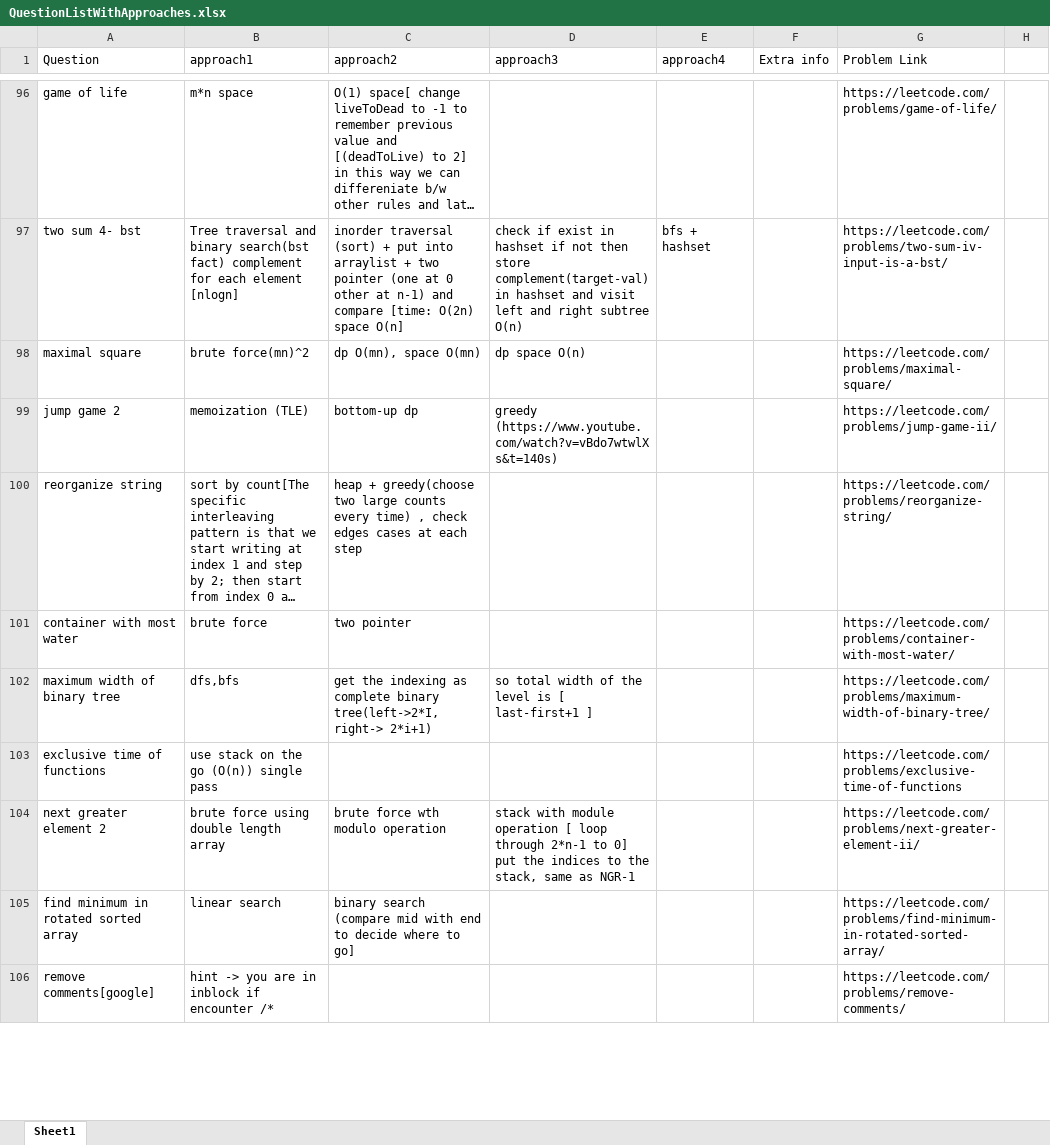
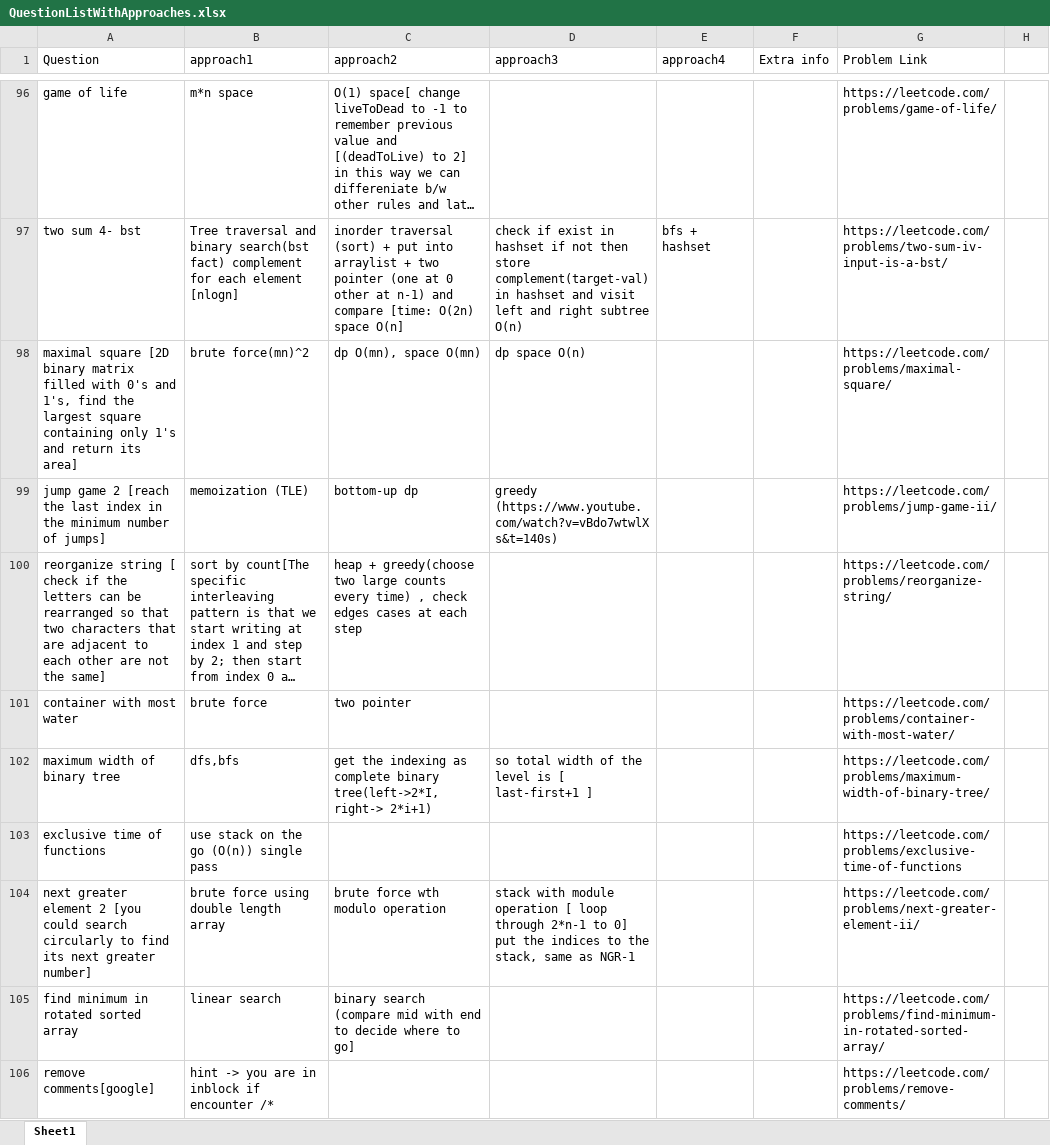
Before and after one commit to aksharkashyap/DSALGO, an Excel workbook: Applications/QuestionListWithApproaches.xlsx, sheet Sheet1, drawn as a sheet; only a part is shown, gaps mark what is left out; long unchanged cells end in …; values as stored, in another font and other column widths than the file's, no cell formats; the diff covers the shown part only; the diff names each change by its address in the sheet, - before the commit and + after, or states it on an @@ line.

```diff
--- a/Applications/QuestionListWithApproaches.xlsx (sheet Sheet1)
+++ b/Applications/QuestionListWithApproaches.xlsx (sheet Sheet1)
-A98 (Question): maximal square
+A98 (Question): maximal square [2D binary matrix filled with 0's and 1's, find the largest square containing only 1's and return its area]
-A99 (Question): jump game 2
+A99 (Question): jump game 2 [reach the last index in the minimum number of jumps]
-A100 (Question): reorganize string
+A100 (Question): reorganize string [ check if the letters can be rearranged so that two characters that are adjacent to each other are not the same]
-A104 (Question): …element 2
+A104 (Question): …element 2 [you could search circularly to find its next greater number]
```
Also changed, not shown: 7 added rows and 56 edited cells elsewhere in this sheet, cell formats, Applications/LoveBabbar Questions.xlsx, 5 other files.
